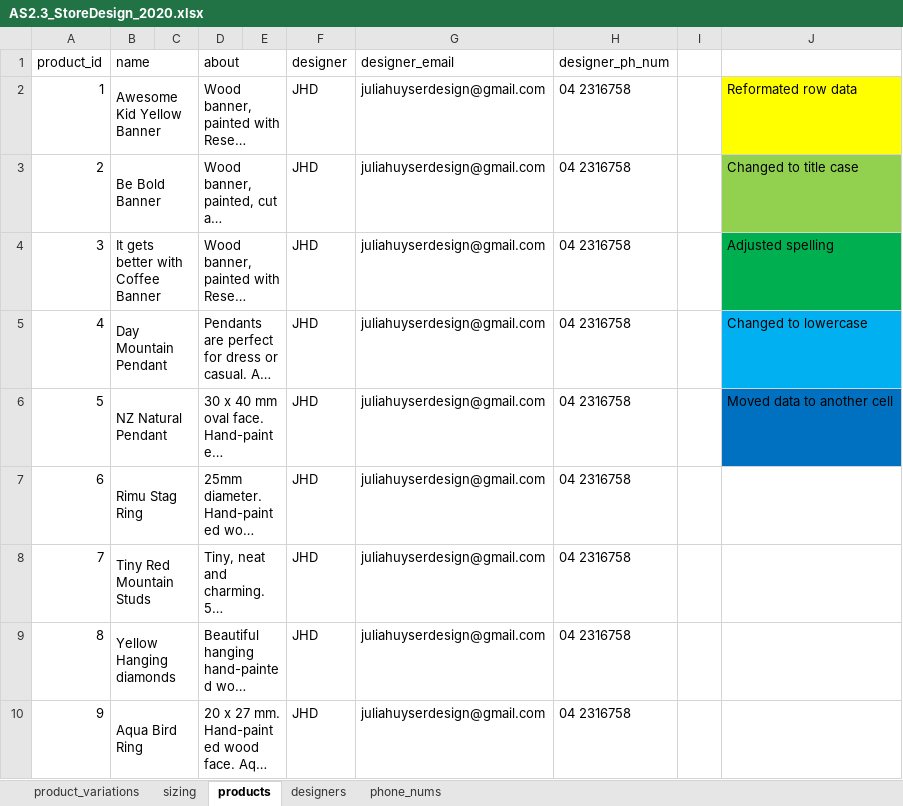
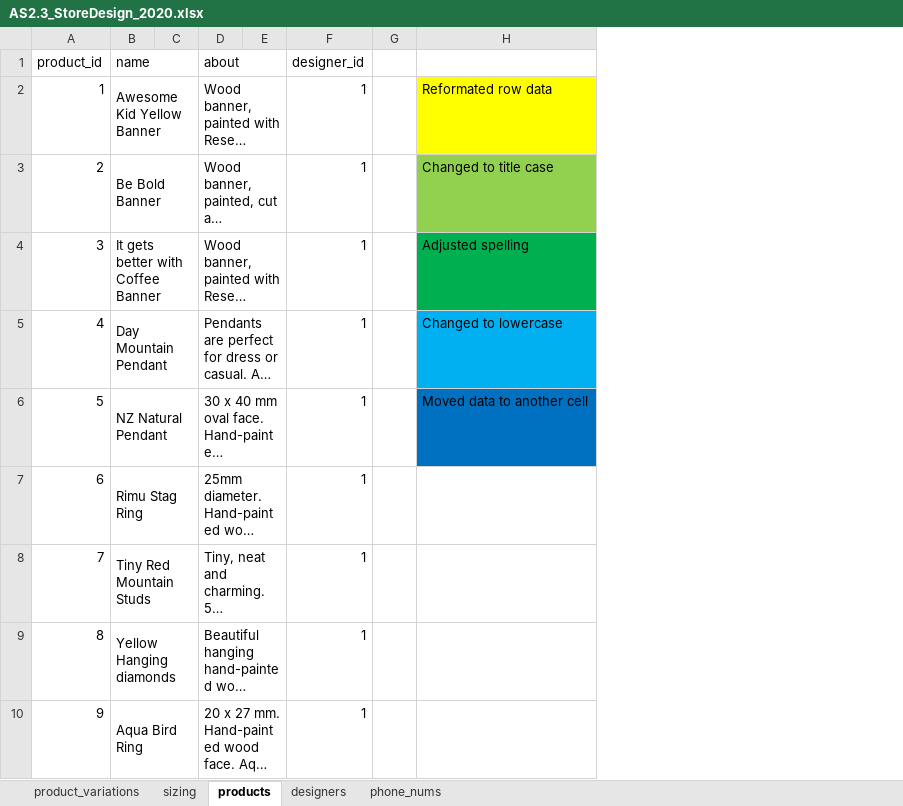
Before and after one commit to betabites/csi-2020, an Excel workbook: Databases/2.3_Databases Assessment/AS2.3_StoreDesign_2020.xlsx, sheet products, drawn as a sheet; only a part is shown; long unchanged cells end in …; values as stored, in another font and other column widths than the file's, no borders; conditional formats not drawn; removed rows and columns are numbered as before the commit, all else as after; the diff covers the shown part only; the diff names each change by its address in the sheet, - before the commit and + after, or states it on an @@ line.

Commit message:
Updated data structure

```diff
--- a/Databases/2.3_Databases Assessment/AS2.3_StoreDesign_2020.xlsx (sheet products)
+++ b/Databases/2.3_Databases Assessment/AS2.3_StoreDesign_2020.xlsx (sheet products)
-column F (designer), rows 2-10: all JHD
-column G (designer_email), rows 2-10: all juliahuyserdesign@gmail.com
-column H (designer_ph_num), rows 2-10: all 04 2316758
+column F (designer_id), rows 2-10: all 1
```
Also changed, not shown: 25 removed rows, 3 edited cells and row numbers in column A elsewhere in this sheet, sheet product_variations, sheet phone_nums, sheet designers, sheet sizing.
